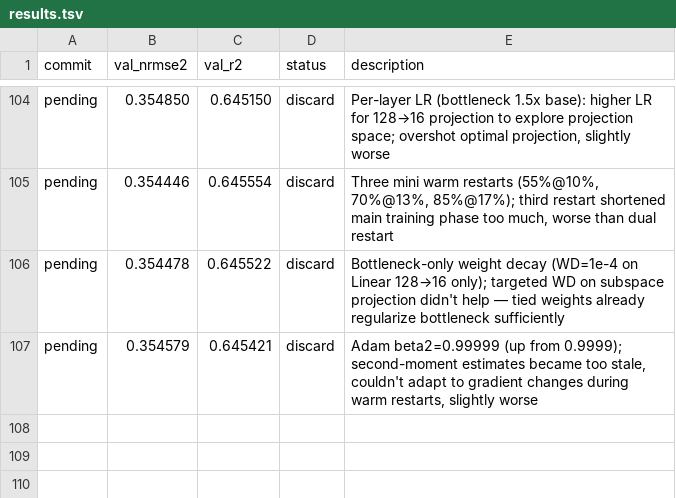
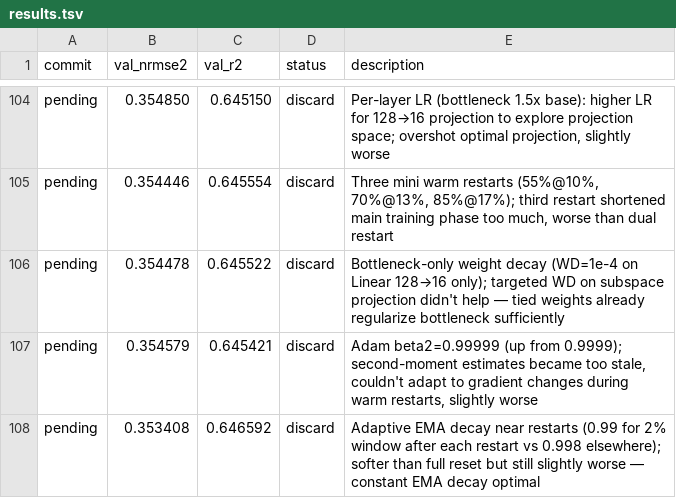
Before and after one commit to Ravindrakapse/AutoresearchAutoencoder, a TSV file: results.tsv, drawn as a sheet; only a part is shown, gaps mark what is left out; the diff names each change by its address in the sheet, - before the commit and + after, or states it on an @@ line.

```diff
--- a/results.tsv
+++ b/results.tsv
+row 108: pending | 0.353408 | 0.646592 | discard | Adaptive EMA decay near restarts (0.99 for 2% window after each restart vs 0.998 elsewhere); softer than full reset but still slightly worse — constant EMA decay optimal
```
